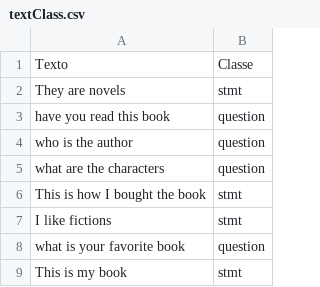
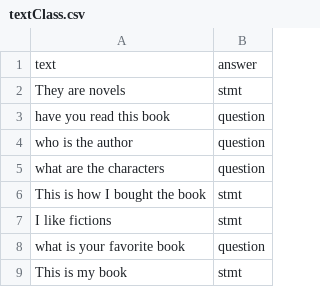
Before and after one commit to Arthurls7/DataS_List1, a CSV file: textClass.csv, drawn as a sheet; removed rows and columns are numbered as before the commit, all else as after; the diff names each change by its address in the sheet, - before the commit and + after, or states it on an @@ line.

Commit message:
Update textClass.csv

```diff
--- a/textClass.csv
+++ b/textClass.csv
-row 1: Texto | Classe
+row 1: text | answer
```
